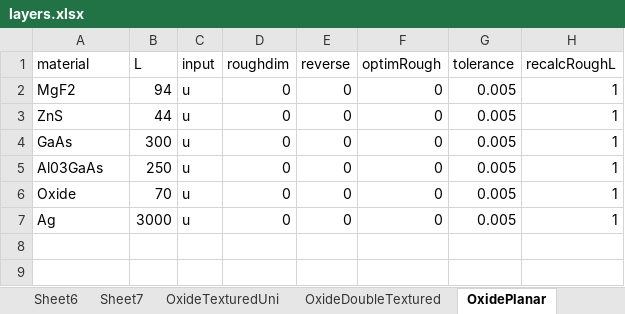
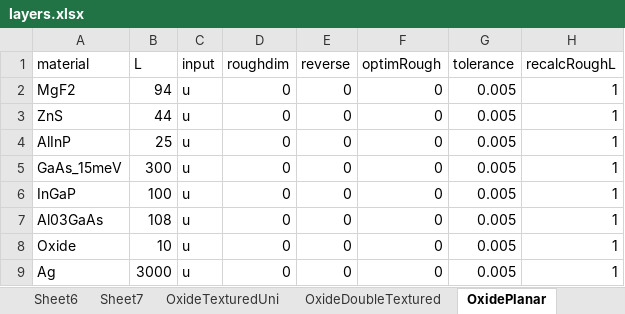
Before and after one commit to sandermeis/ASTERS, an Excel workbook: RCWA v3.2.1/input/layers.xlsx, sheet OxidePlanar, drawn as a sheet; values as stored, in another font and other column widths than the file's, no borders; addresses are those after the commit; the diff names each change by its address in the sheet, - before the commit and + after, or states it on an @@ line.

```diff
--- a/RCWA v3.2.1/input/layers.xlsx (sheet OxidePlanar)
+++ b/RCWA v3.2.1/input/layers.xlsx (sheet OxidePlanar)
+row 4: AlInP | 25 | u | 0 | 0 | 0 | 0.005 | 1
-A5 (material): GaAs
+A5 (material): GaAs_15meV
+row 6: InGaP | 100 | u | 0 | 0 | 0 | 0.005 | 1
-B7 (L): 250
+B7 (L): 108
-B8 (L): 70
+B8 (L): 10
```
Also changed, not shown: other sheet tabs, 10 other files.
